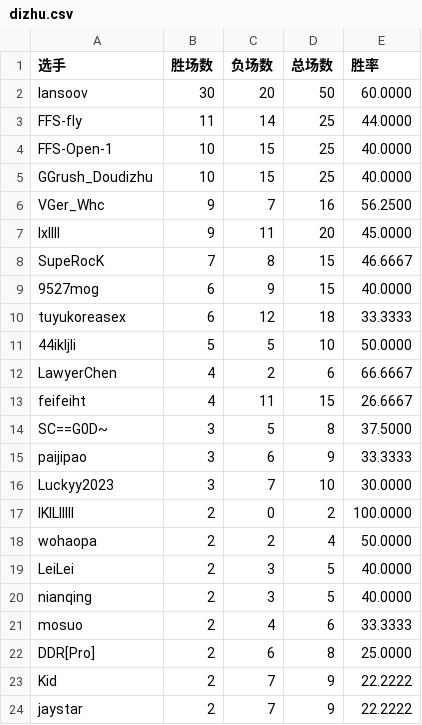
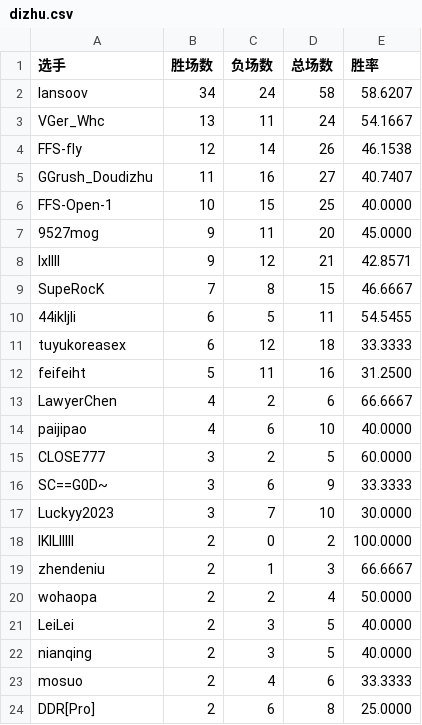
Before and after one commit to GGrush-Doudizhu/GGrush-Doudizhu.github.io, a CSV file: data/dizhu.csv, drawn as a sheet; only a part is shown; the shorter side is filled out with more unchanged rows; the diff covers the shown part only.

```diff
--- a/data/dizhu.csv
+++ b/data/dizhu.csv
@@ -1,18 +1,20 @@
 选手,胜场数,负场数,总场数,胜率
-lansoov,30,20,50,60.0000
-FFS-fly,11,14,25,44.0000
+lansoov,34,24,58,58.6207
+VGer_Whc,13,11,24,54.1667
+FFS-fly,12,14,26,46.1538
+GGrush_Doudizhu,11,16,27,40.7407
 FFS-Open-1,10,15,25,40.0000
-GGrush_Doudizhu,10,15,25,40.0000
-VGer_Whc,9,7,16,56.2500
-lxllll,9,11,20,45.0000
+9527mog,9,11,20,45.0000
+lxllll,9,12,21,42.8571
 SupeRocK,7,8,15,46.6667
-9527mog,6,9,15,40.0000
+44ikljli,6,5,11,54.5455
 tuyukoreasex,6,12,18,33.3333
-44ikljli,5,5,10,50.0000
+feifeiht,5,11,16,31.2500
 LawyerChen,4,2,6,66.6667
-feifeiht,4,11,15,26.6667
-SC==G0D~,3,5,8,37.5000
-paijipao,3,6,9,33.3333
+paijipao,4,6,10,40.0000
+CLOSE777,3,2,5,60.0000
+SC==G0D~,3,6,9,33.3333
 Luckyy2023,3,7,10,30.0000
 IKILllIII,2,0,2,100.0000
+zhendeniu,2,1,3,66.6667
 wohaopa,2,2,4,50.0000
```
Also changed, not shown: 4 added rows, 3 removed rows and 8 edited cells elsewhere in this file, data/all.csv, data/funong.csv, 5 other files.
